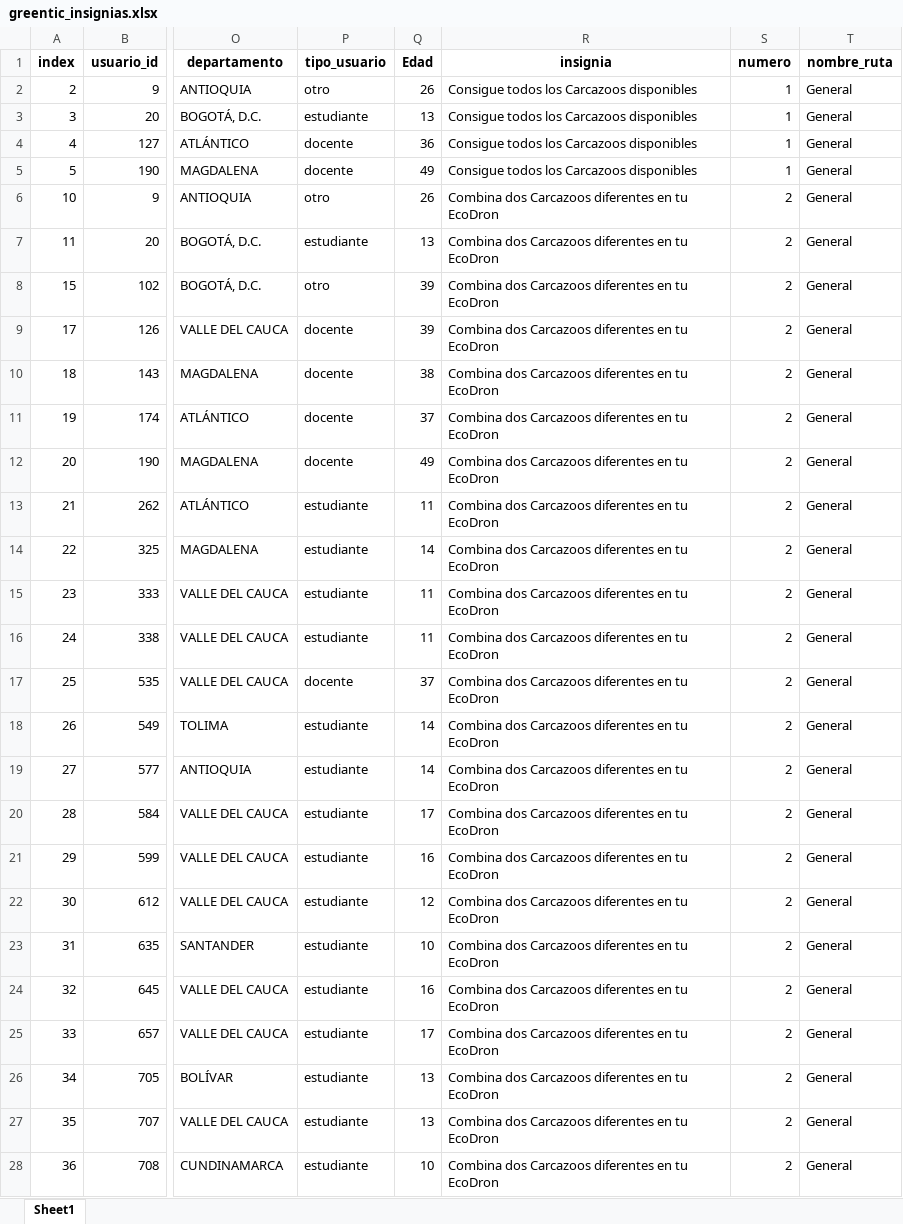
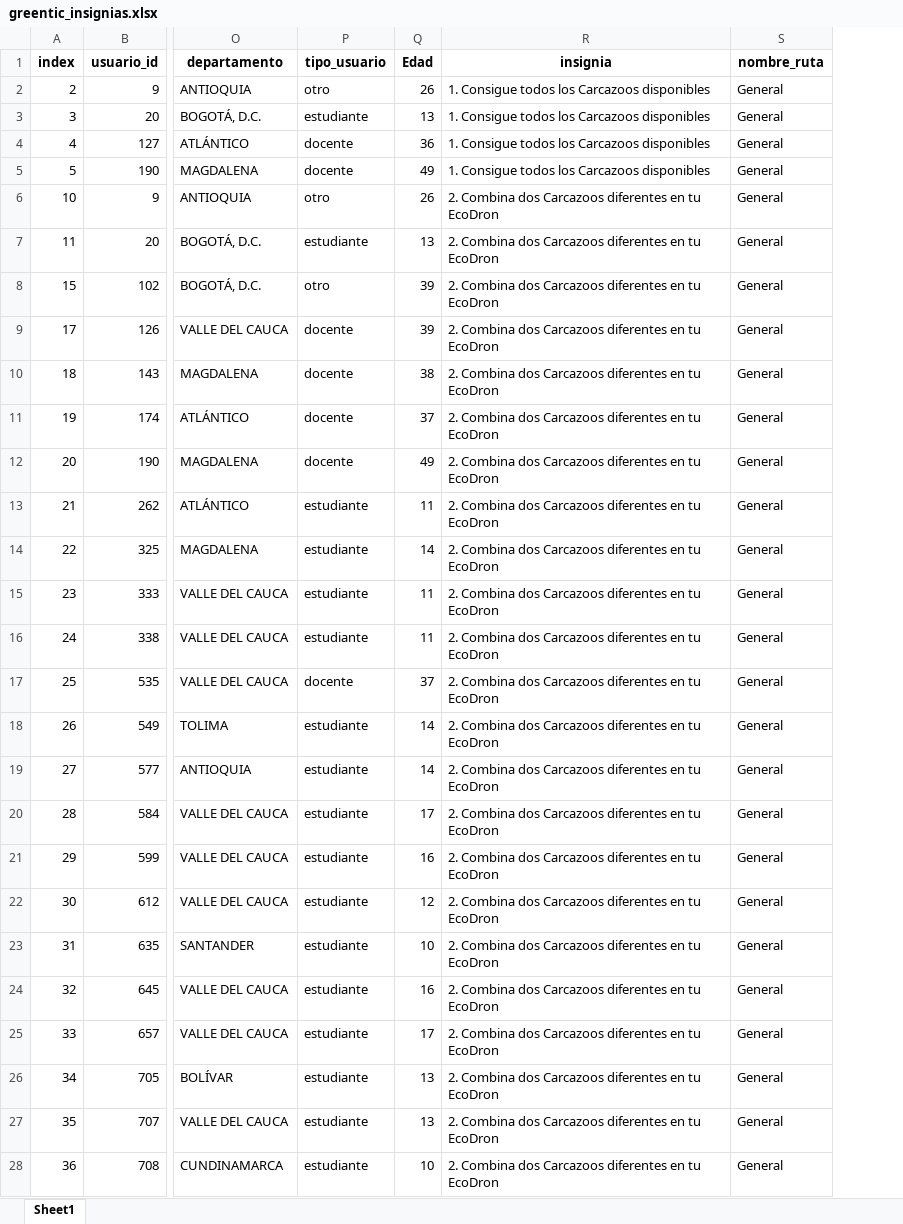
Before and after one commit to Grupo-Informatica-Educativa/CFK, an Excel workbook: data/limpios/greentic_insignias.xlsx, sheet Sheet1, drawn as a sheet; only a part is shown, gaps mark what is left out; values as stored, in another font and other column widths than the file's, no borders; the diff covers the shown part only; the diff names each change by its address in the sheet, - before the commit and + after, or states it on an @@ line.

```diff
--- a/data/limpios/greentic_insignias.xlsx (sheet Sheet1)
+++ b/data/limpios/greentic_insignias.xlsx (sheet Sheet1)
-column S (numero), rows 2-28: 1 | 1 | 1 | 1 | 2 | 2 | 2 | 2 | 2 | 2 | 2 | 2 | 2 | 2 | 2 | 2 | 2 | 2 | 2 | 2 | 2 | 2 | 2 | 2 | 2 | 2 | 2
-R2:R5 (insignia): Consigue todos los Carcazoos disponibles
+R2:R5 (insignia): 1. Consigue todos los Carcazoos disponibles
-R6:R28 (insignia): Combina dos…
+R6:R28 (insignia): 2. Combina dos…
```
Also changed, not shown: 1166 edited cells elsewhere in this sheet, 1 other file.
